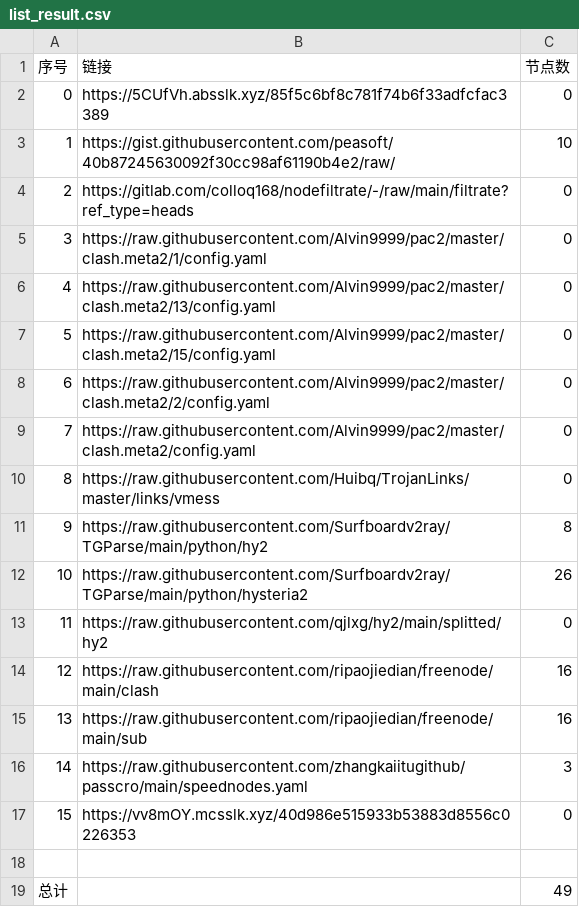
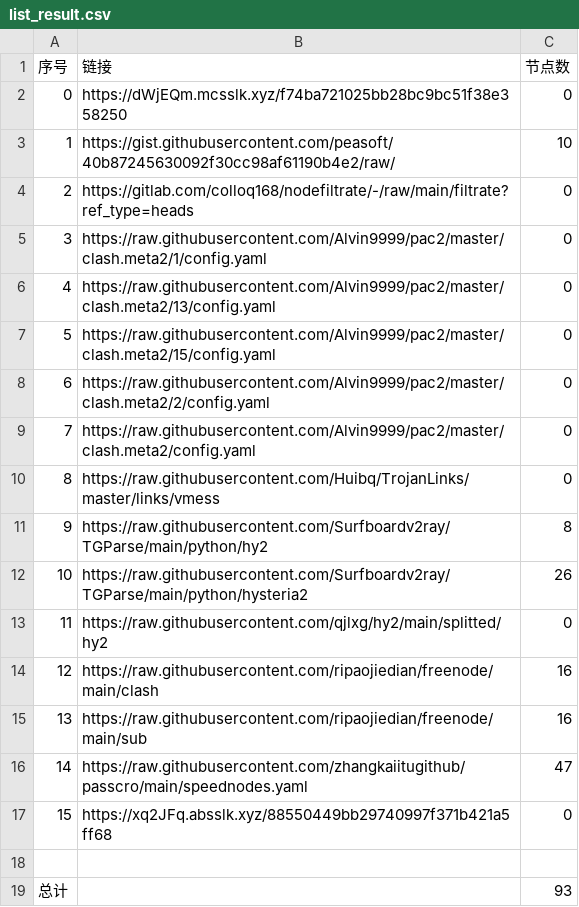
Before and after one commit to ohay5128/NoMoreWalls, a CSV file: list_result.csv, drawn as a sheet.

```diff
--- a/list_result.csv
+++ b/list_result.csv
@@ -1,3 +1,3 @@
 序号,链接,节点数
-0,https://5CUfVh.absslk.xyz/85f5c6bf8c781f74b6f33adfcfac3389,0
+0,https://dWjEQm.mcsslk.xyz/f74ba721025bb28bc9bc51f38e358250,0
 1,https://gist.githubusercontent.com/peasoft/40b87245630092f30cc98af61190b4e2/raw/,10
@@ -15,5 +15,5 @@
 13,https://raw.githubusercontent.com/ripaojiedian/freenode/main/sub,16
-14,https://raw.githubusercontent.com/zhangkaiitugithub/passcro/main/speednodes.yaml,3
-15,https://vv8mOY.mcsslk.xyz/40d986e515933b53883d8556c0226353,0
+14,https://raw.githubusercontent.com/zhangkaiitugithub/passcro/main/speednodes.yaml,47
+15,https://xq2JFq.absslk.xyz/88550449bb29740997f371b421a5ff68,0
 
-总计,,49
+总计,,93
```
Also changed, not shown: 15 other files.
